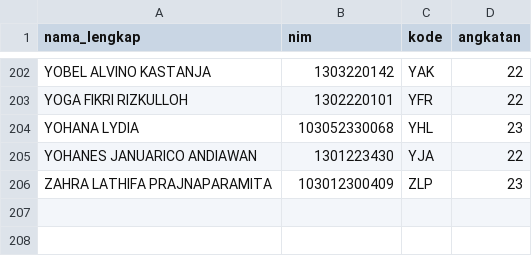
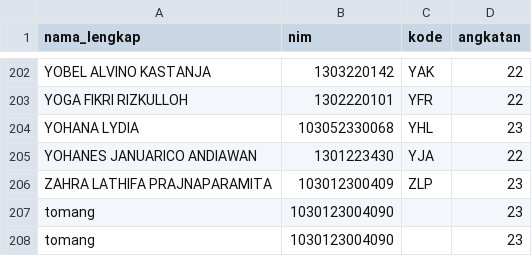
Before and after one commit to Informatics-Lab-Tel-U/manajemenasprak, a CSV file: docs/datasets/csv/2526-1/asprak.csv, drawn as a sheet; only a part is shown, gaps mark what is left out; the diff names each change by its address in the sheet, - before the commit and + after, or states it on an @@ line.

```diff
--- a/docs/datasets/csv/2526-1/asprak.csv
+++ b/docs/datasets/csv/2526-1/asprak.csv
+row 207: tomang | 1030123004090 |  | 23
+row 208: tomang | 1030123004090 |  | 23
```
Also changed, not shown: 16 other files.
